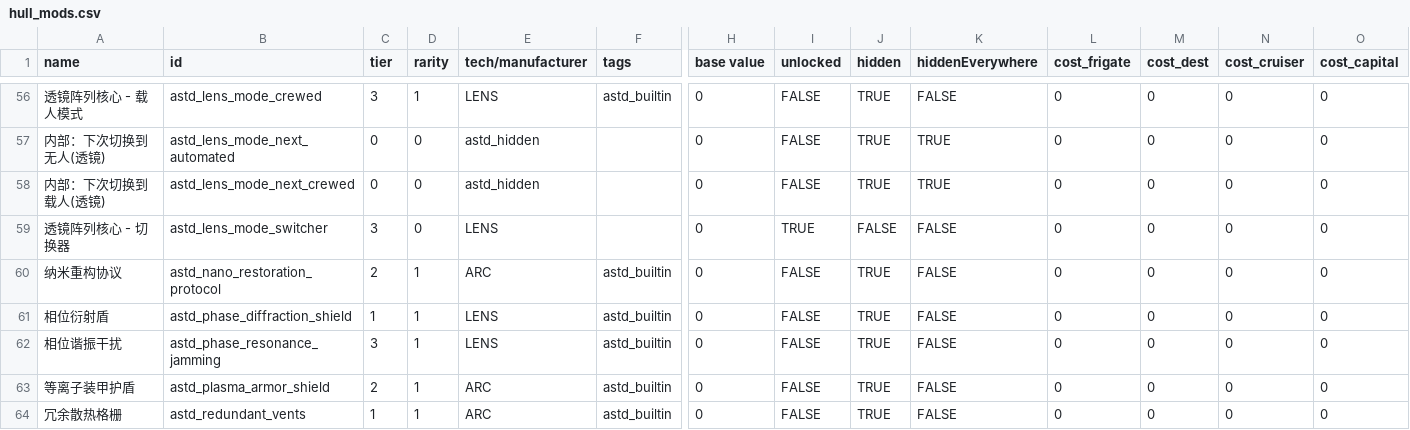
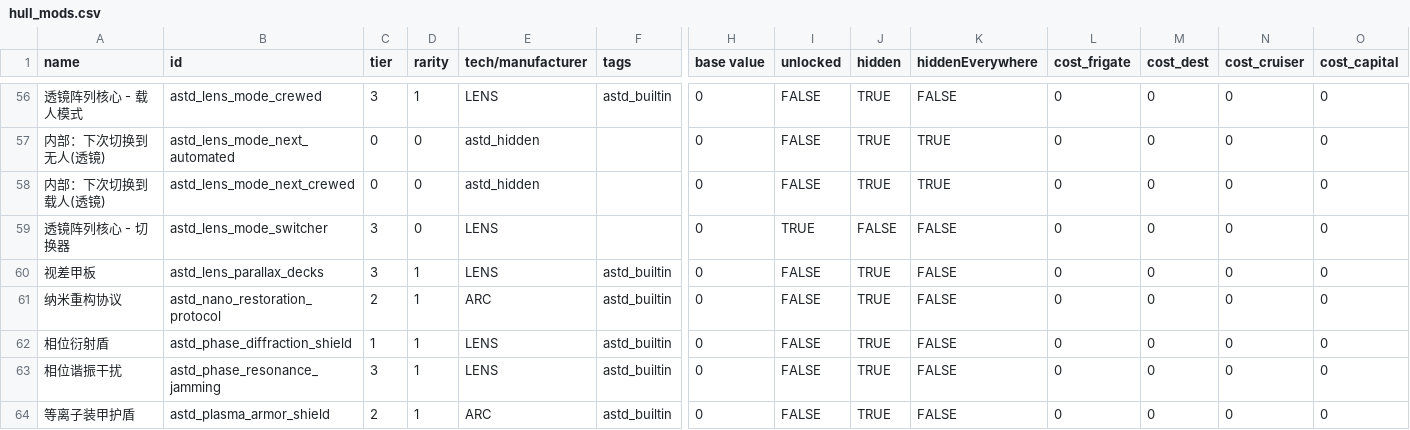
Before and after one commit to KasumiNova/AsteriaDirectorate, a CSV file: contents/data/hullmods/hull_mods.csv, drawn as a sheet; only a part is shown, gaps mark what is left out; the shorter side is filled out with more unchanged rows; rows hold the shown columns only; the diff names each change by its address in the sheet, - before the commit and + after, or states it on an @@ line.

```diff
--- a/contents/data/hullmods/hull_mods.csv
+++ b/contents/data/hullmods/hull_mods.csv
+row 60: 视差甲板 | astd_lens_parallax_decks | 3 | 1 | LENS | astd_builtin | 0 | FALSE | TRUE | FALSE | 0 | 0 | 0 | 0
```
Also changed, not shown: 7 other files.
